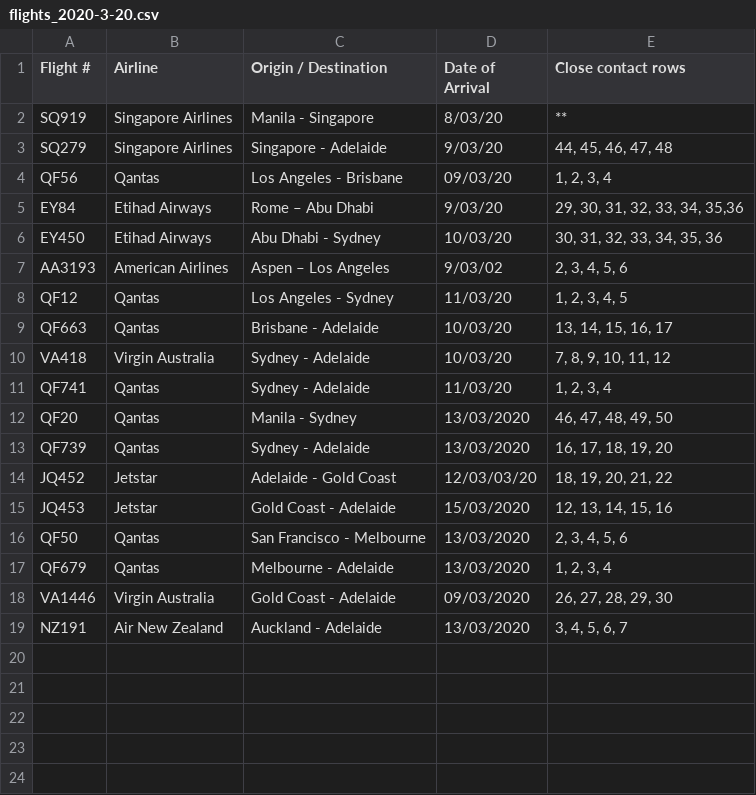
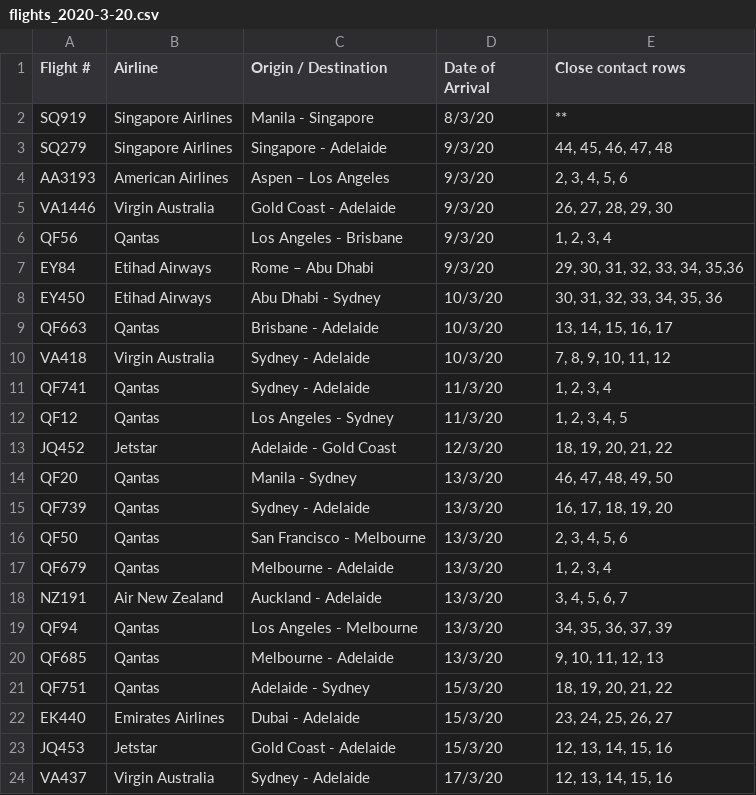
Before and after one commit to bazickoff/covid19-aus-flights-scraper, a CSV file: flight_data/sa/flights_2020-3-20.csv, drawn as a sheet.

```diff
--- a/flight_data/sa/flights_2020-3-20.csv
+++ b/flight_data/sa/flights_2020-3-20.csv
@@ -1,19 +1,24 @@
 Flight #,Airline,Origin / Destination,Date of Arrival,Close contact rows
-SQ919,Singapore Airlines,Manila - Singapore,8/03/20,**
-SQ279,Singapore Airlines,Singapore - Adelaide,9/03/20,"44, 45, 46, 47, 48"
-QF56,Qantas,Los Angeles - Brisbane,09/03/20,"1, 2, 3, 4"
-EY84,Etihad Airways,Rome – Abu Dhabi,9/03/20,"29, 30, 31, 32, 33, 34, 35,36"
-EY450,Etihad Airways,Abu Dhabi - Sydney,10/03/20,"30, 31, 32, 33, 34, 35, 36"
-AA3193,American Airlines,Aspen – Los Angeles,9/03/02,"2, 3, 4, 5, 6"
-QF12,Qantas,Los Angeles - Sydney,11/03/20,"1, 2, 3, 4, 5"
-QF663,Qantas,Brisbane - Adelaide,10/03/20,"13, 14, 15, 16, 17"
-VA418,Virgin Australia,Sydney - Adelaide,10/03/20,"7, 8, 9, 10, 11, 12"
-QF741,Qantas,Sydney - Adelaide,11/03/20,"1, 2, 3, 4"
-QF20,Qantas,Manila - Sydney,13/03/2020,"46, 47, 48, 49, 50"
-QF739,Qantas,Sydney - Adelaide,13/03/2020,"16, 17, 18, 19, 20"
-JQ452,Jetstar,Adelaide - Gold Coast,12/03/03/20,"18, 19, 20, 21, 22"
-JQ453,Jetstar,Gold Coast - Adelaide,15/03/2020,"12, 13, 14, 15, 16"
-QF50,Qantas,San Francisco - Melbourne,13/03/2020,"2, 3, 4, 5, 6"
-QF679,Qantas,Melbourne - Adelaide,13/03/2020,"1, 2, 3, 4"
-VA1446,Virgin Australia,Gold Coast - Adelaide,09/03/2020,"26, 27, 28, 29, 30"
-NZ191,Air New Zealand,Auckland - Adelaide,13/03/2020,"3, 4, 5, 6, 7"
+SQ919,Singapore Airlines,Manila - Singapore,8/3/20,**
+SQ279,Singapore Airlines,Singapore - Adelaide,9/3/20,"44, 45, 46, 47, 48"
+AA3193,American Airlines,Aspen – Los Angeles,9/3/20,"2, 3, 4, 5, 6"
+VA1446,Virgin Australia,Gold Coast - Adelaide,9/3/20,"26, 27, 28, 29, 30"
+QF56,Qantas,Los Angeles - Brisbane,9/3/20,"1, 2, 3, 4"
+EY84,Etihad Airways,Rome – Abu Dhabi,9/3/20,"29, 30, 31, 32, 33, 34, 35,36"
+EY450,Etihad Airways,Abu Dhabi - Sydney,10/3/20,"30, 31, 32, 33, 34, 35, 36"
+QF663,Qantas,Brisbane - Adelaide,10/3/20,"13, 14, 15, 16, 17"
+VA418,Virgin Australia,Sydney - Adelaide,10/3/20,"7, 8, 9, 10, 11, 12"
+QF741,Qantas,Sydney - Adelaide,11/3/20,"1, 2, 3, 4"
+QF12,Qantas,Los Angeles - Sydney,11/3/20,"1, 2, 3, 4, 5"
+JQ452,Jetstar,Adelaide - Gold Coast,12/3/20,"18, 19, 20, 21, 22"
+QF20,Qantas,Manila - Sydney,13/3/20,"46, 47, 48, 49, 50"
+QF739,Qantas,Sydney - Adelaide,13/3/20,"16, 17, 18, 19, 20"
+QF50,Qantas,San Francisco - Melbourne,13/3/20,"2, 3, 4, 5, 6"
+QF679,Qantas,Melbourne - Adelaide,13/3/20,"1, 2, 3, 4"
+NZ191,Air New Zealand,Auckland - Adelaide,13/3/20,"3, 4, 5, 6, 7"
+QF94,Qantas,Los Angeles - Melbourne,13/3/20,"34, 35, 36, 37, 39"
+QF685,Qantas,Melbourne - Adelaide,13/3/20,"9, 10, 11, 12, 13"
+QF751,Qantas,Adelaide - Sydney,15/3/20,"18, 19, 20, 21, 22"
+EK440,Emirates Airlines,Dubai - Adelaide,15/3/20,"23, 24, 25, 26, 27"
+JQ453,Jetstar,Gold Coast - Adelaide,15/3/20,"12, 13, 14, 15, 16"
+VA437,Virgin Australia,Sydney - Adelaide,17/3/20,"12, 13, 14, 15, 16"
```
Also changed, not shown: flight_data/all/flights_2020-3-20.csv, flight_data/all/latest.csv, 4 other files.
